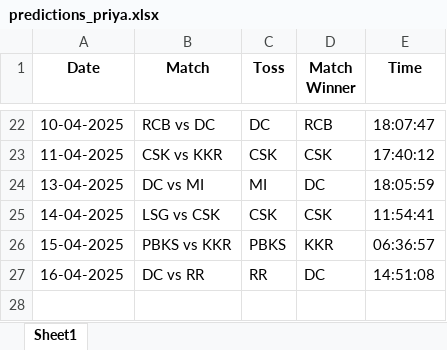
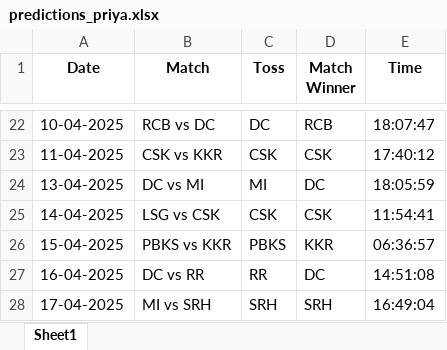
Before and after one commit to krshnavij/IPL_2025, an Excel workbook: predictions_priya.xlsx, sheet Sheet1, drawn as a sheet; only a part is shown, gaps mark what is left out; values as stored, in another font and other column widths than the file's, no borders; the diff names each change by its address in the sheet, - before the commit and + after, or states it on an @@ line.

Commit message:
Update user predictions

```diff
--- a/predictions_priya.xlsx (sheet Sheet1)
+++ b/predictions_priya.xlsx (sheet Sheet1)
+row 28: 17-04-2025 | MI vs SRH | SRH | SRH | 16:49:04
```
